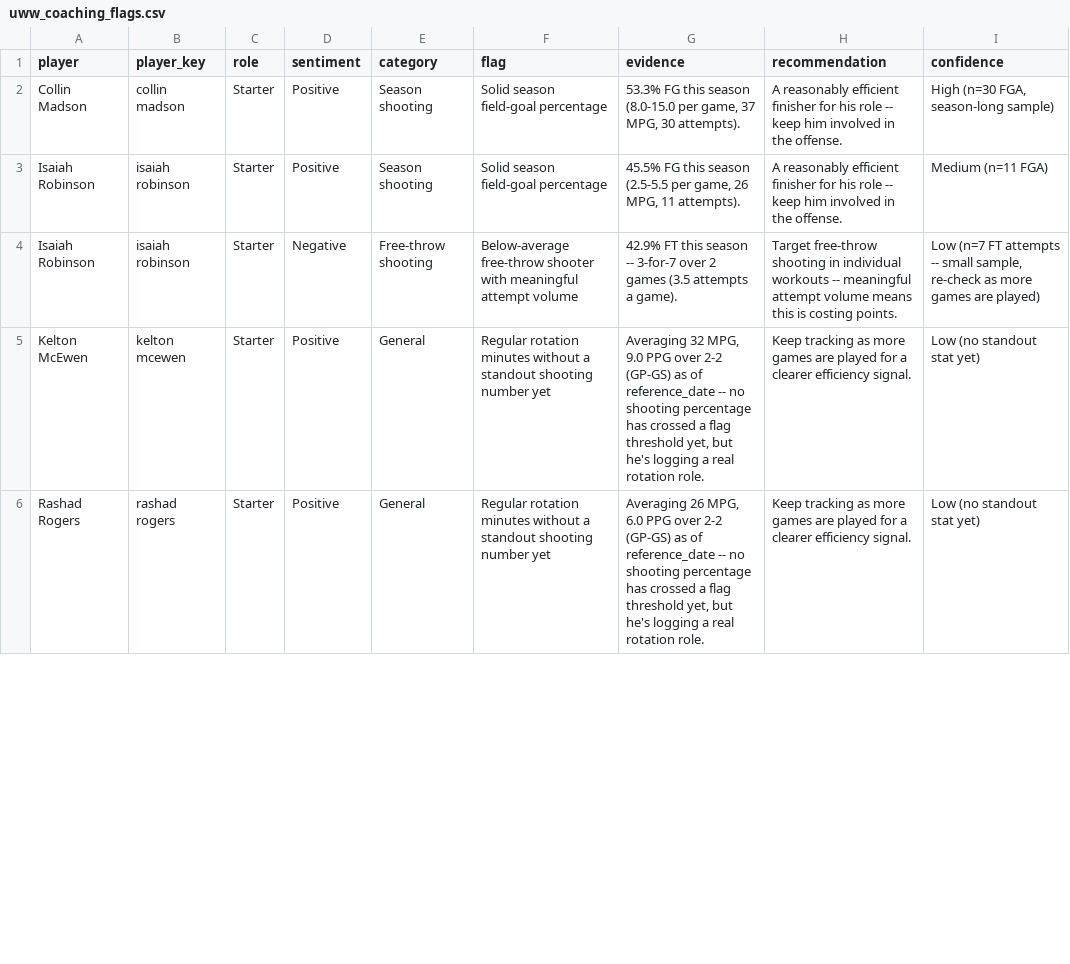
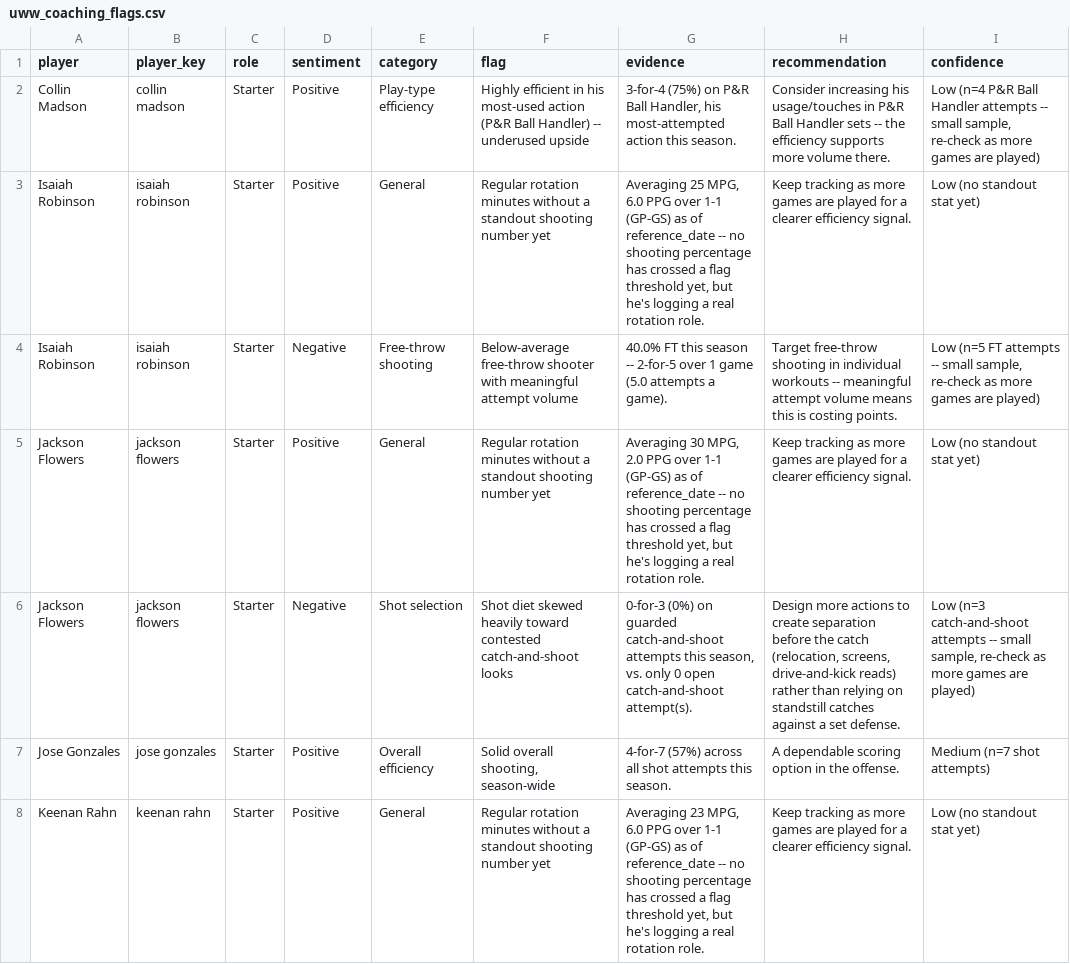
Before and after one commit to fritschcm272/uwwmensbball, a CSV file: data/uww_coaching_flags.csv, drawn as a sheet; only a part is shown; the diff covers the shown part only.

```diff
--- a/data/uww_coaching_flags.csv
+++ b/data/uww_coaching_flags.csv
@@ -1,6 +1,8 @@
 player,player_key,role,sentiment,category,flag,evidence,recommendation,confidence
-Collin Madson,collin madson,Starter,Positive,Season shooting,Solid season field-goal percentage,"53.3% FG this season (8.0-15.0 per game, 37 MPG, 30 attempts).",A reasonably efficient finisher for his role -- keep him involved in the offense.,"High (n=30 FGA, season-long sample)"
-Isaiah Robinson,isaiah robinson,Starter,Positive,Season shooting,Solid season field-goal percentage,"45.5% FG this season (2.5-5.5 per game, 26 MPG, 11 attempts).",A reasonably efficient finisher for his role -- keep him involved in the offense.,Medium (n=11 FGA)
-Isaiah Robinson,isaiah robinson,Starter,Negative,Free-throw shooting,Below-average free-throw shooter with meaningful attempt volume,42.9% FT this season -- 3-for-7 over 2 games (3.5 attempts a game).,Target free-throw shooting in individual workouts -- meaningful attempt volume means this is costing points.,"Low (n=7 FT attempts -- small sample, re-check as more games are played)"
-Kelton McEwen,kelton mcewen,Starter,Positive,General,Regular rotation minutes without a standout shooting number yet,"Averaging 32 MPG, 9.0 PPG over 2-2 (GP-GS) as of reference_date -- no shooting percentage has crossed a flag threshold yet, but he's logging a real rotation role.",Keep tracking as more games are played for a clearer efficiency signal.,Low (no standout stat yet)
-Rashad Rogers,rashad rogers,Starter,Positive,General,Regular rotation minutes without a standout shooting number yet,"Averaging 26 MPG, 6.0 PPG over 2-2 (GP-GS) as of reference_date -- no shooting percentage has crossed a flag threshold yet, but he's logging a real rotation role.",Keep tracking as more games are played for a clearer efficiency signal.,Low (no standout stat yet)
+Collin Madson,collin madson,Starter,Positive,Play-type efficiency,Highly efficient in his most-used action (P&R Ball Handler) -- underused upside,"3-for-4 (75%) on P&R Ball Handler, his most-attempted action this season.",Consider increasing his usage/touches in P&R Ball Handler sets -- the efficiency supports more volume there.,"Low (n=4 P&R Ball Handler attempts -- small sample, re-check as more games are played)"
+Isaiah Robinson,isaiah robinson,Starter,Positive,General,Regular rotation minutes without a standout shooting number yet,"Averaging 25 MPG, 6.0 PPG over 1-1 (GP-GS) as of reference_date -- no shooting percentage has crossed a flag threshold yet, but he's logging a real rotation role.",Keep tracking as more games are played for a clearer efficiency signal.,Low (no standout stat yet)
+Isaiah Robinson,isaiah robinson,Starter,Negative,Free-throw shooting,Below-average free-throw shooter with meaningful attempt volume,40.0% FT this season -- 2-for-5 over 1 game (5.0 attempts a game).,Target free-throw shooting in individual workouts -- meaningful attempt volume means this is costing points.,"Low (n=5 FT attempts -- small sample, re-check as more games are played)"
+Jackson Flowers,jackson flowers,Starter,Positive,General,Regular rotation minutes without a standout shooting number yet,"Averaging 30 MPG, 2.0 PPG over 1-1 (GP-GS) as of reference_date -- no shooting percentage has crossed a flag threshold yet, but he's logging a real rotation role.",Keep tracking as more games are played for a clearer efficiency signal.,Low (no standout stat yet)
+Jackson Flowers,jackson flowers,Starter,Negative,Shot selection,Shot diet skewed heavily toward contested catch-and-shoot looks,"0-for-3 (0%) on guarded catch-and-shoot attempts this season, vs. only 0 open catch-and-shoot attempt(s).","Design more actions to create separation before the catch (relocation, screens, drive-and-kick reads) rather than relying on standstill catches against a set defense.","Low (n=3 catch-and-shoot attempts -- small sample, re-check as more games are played)"
+Jose Gonzales,jose gonzales,Starter,Positive,Overall efficiency,"Solid overall shooting, season-wide",4-for-7 (57%) across all shot attempts this season.,A dependable scoring option in the offense.,Medium (n=7 shot attempts)
+Keenan Rahn,keenan rahn,Starter,Positive,General,Regular rotation minutes without a standout shooting number yet,"Averaging 23 MPG, 6.0 PPG over 1-1 (GP-GS) as of reference_date -- no shooting percentage has crossed a flag threshold yet, but he's logging a real rotation role.",Keep tracking as more games are played for a clearer efficiency signal.,Low (no standout stat yet)
```
Also changed, not shown: 6 added rows, 4 removed rows and 29 edited cells elsewhere in this file, data/uww_offense_breakdown.csv, data/uww_pbp_events.csv, 48 other files.
